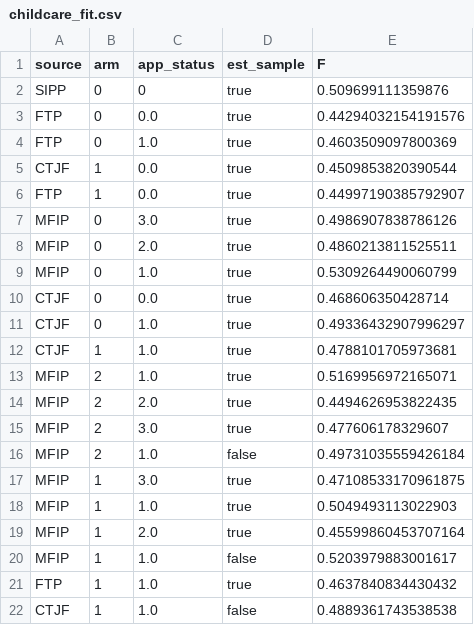
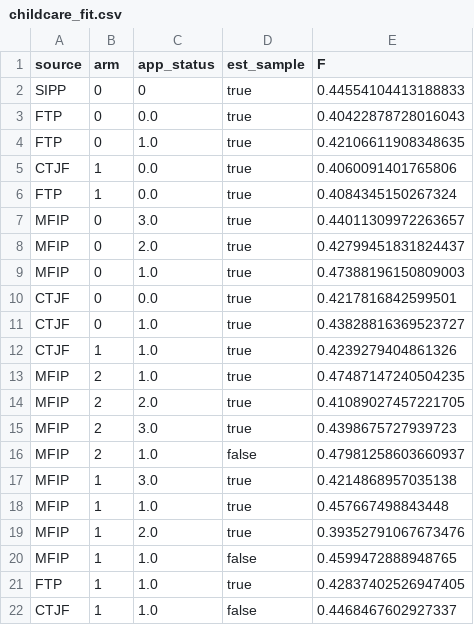
Before and after one commit to josephmullins/welfare-meta-study, a CSV file: output/childcare_fit.csv, drawn as a sheet.

Commit message:
checking fit of childcare

```diff
--- a/output/childcare_fit.csv
+++ b/output/childcare_fit.csv
@@ -1,22 +1,22 @@
 source,arm,app_status,est_sample,F
-SIPP,0,0,true,0.509699111359876
-FTP,0,0.0,true,0.44294032154191576
-FTP,0,1.0,true,0.4603509097800369
-CTJF,1,0.0,true,0.4509853820390544
-FTP,1,0.0,true,0.44997190385792907
-MFIP,0,3.0,true,0.4986907838786126
-MFIP,0,2.0,true,0.4860213811525511
-MFIP,0,1.0,true,0.5309264490060799
-CTJF,0,0.0,true,0.468606350428714
-CTJF,0,1.0,true,0.49336432907996297
-CTJF,1,1.0,true,0.4788101705973681
-MFIP,2,1.0,true,0.5169956972165071
-MFIP,2,2.0,true,0.4494626953822435
-MFIP,2,3.0,true,0.477606178329607
-MFIP,2,1.0,false,0.49731035559426184
-MFIP,1,3.0,true,0.47108533170961875
-MFIP,1,1.0,true,0.5049493113022903
-MFIP,1,2.0,true,0.45599860453707164
-MFIP,1,1.0,false,0.5203979883001617
-FTP,1,1.0,true,0.4637840834430432
-CTJF,1,1.0,false,0.4889361743538538
+SIPP,0,0,true,0.44554104413188833
+FTP,0,0.0,true,0.40422878728016043
+FTP,0,1.0,true,0.42106611908348635
+CTJF,1,0.0,true,0.4060091401765806
+FTP,1,0.0,true,0.4084345150267324
+MFIP,0,3.0,true,0.44011309972263657
+MFIP,0,2.0,true,0.42799451831824437
+MFIP,0,1.0,true,0.47388196150809003
+CTJF,0,0.0,true,0.4217816842599501
+CTJF,0,1.0,true,0.43828816369523727
+CTJF,1,1.0,true,0.4239279404861326
+MFIP,2,1.0,true,0.47487147240504235
+MFIP,2,2.0,true,0.41089027457221705
+MFIP,2,3.0,true,0.4398675727939723
+MFIP,2,1.0,false,0.47981258603660937
+MFIP,1,3.0,true,0.4214868957035138
+MFIP,1,1.0,true,0.457667498843448
+MFIP,1,2.0,true,0.39352791067673476
+MFIP,1,1.0,false,0.4599472888948765
+FTP,1,1.0,true,0.42837402526947405
+CTJF,1,1.0,false,0.4468467602927337
```
Also changed, not shown: 1 other file.
